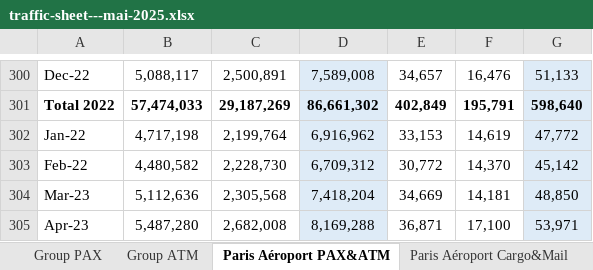
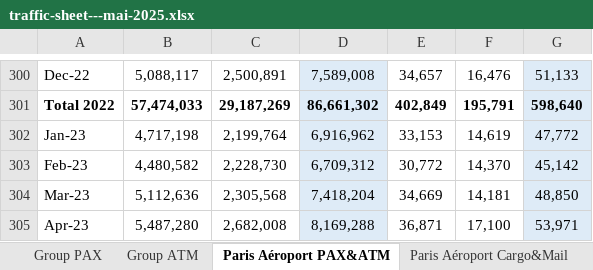
Before and after one commit to shokru/coqueret.github.io, an Excel workbook: files/misc/time_series/traffic-sheet---mai-2025.xlsx, sheet Paris Aéroport PAX&ATM, drawn as a sheet; only a part is shown, gaps mark what is left out; values as stored, in another font and other column widths than the file's, no borders; the diff names each change by its address in the sheet, - before the commit and + after, or states it on an @@ line.

Commit message:
Add files via upload

```diff
--- a/files/misc/time_series/traffic-sheet---mai-2025.xlsx (sheet Paris Aéroport PAX&ATM)
+++ b/files/misc/time_series/traffic-sheet---mai-2025.xlsx (sheet Paris Aéroport PAX&ATM)
-A302: Jan-22
+A302: Jan-23
-A303: Feb-22
+A303: Feb-23
```
